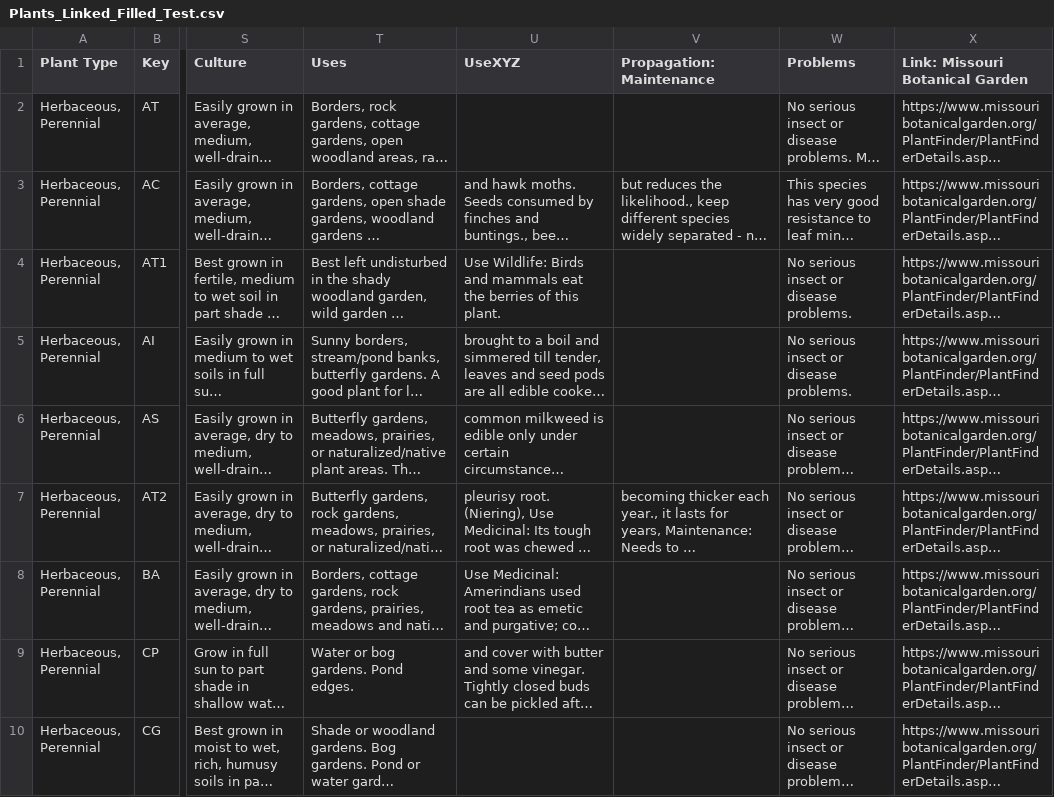
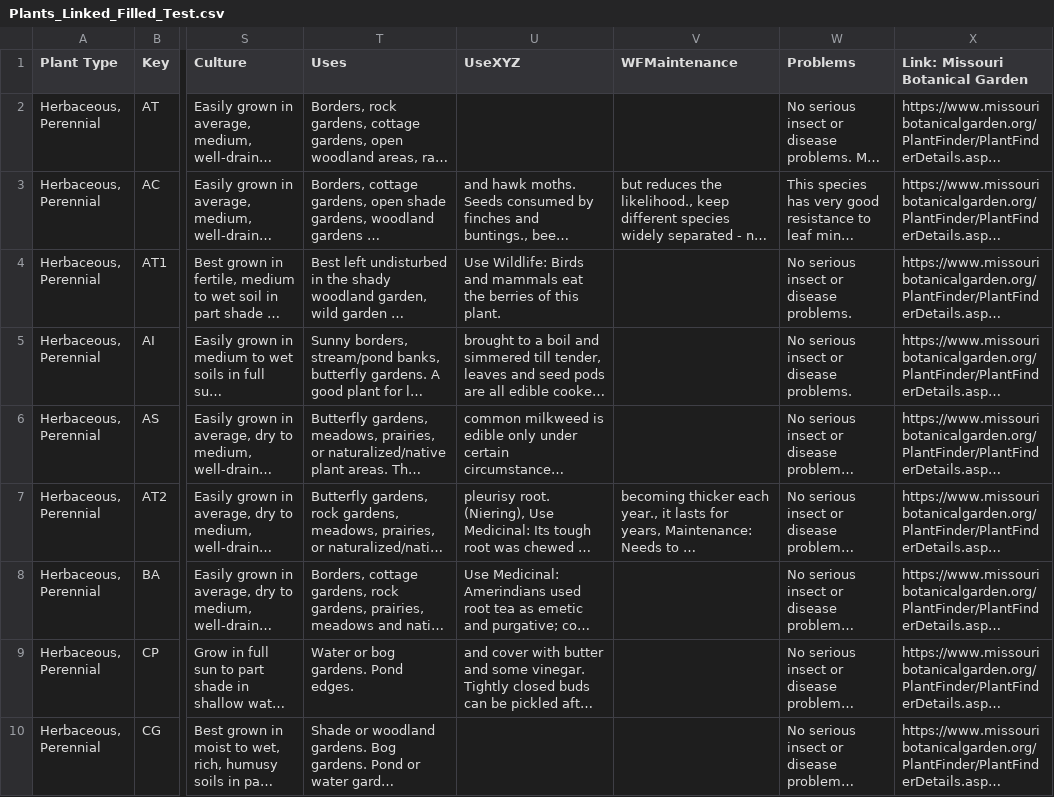
Before and after one commit to InfusedChooch/Plants, a CSV file: SampleTest/Plants_Linked_Filled_Test.csv, drawn as a sheet; only a part is shown, gaps mark what is left out; long unchanged cells end in …; the diff names each change by its address in the sheet, - before the commit and + after, or states it on an @@ line.

```diff
--- a/SampleTest/Plants_Linked_Filled_Test.csv
+++ b/SampleTest/Plants_Linked_Filled_Test.csv
-V1: Propagation:Maintenance
+V1: WFMaintenance
```
Also changed, not shown: SampleTest/DiffReport.csv, 1 other file.
